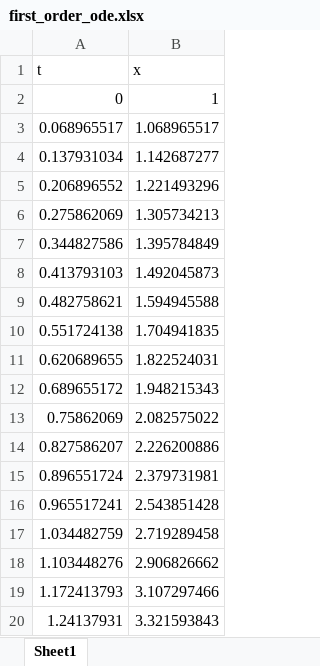
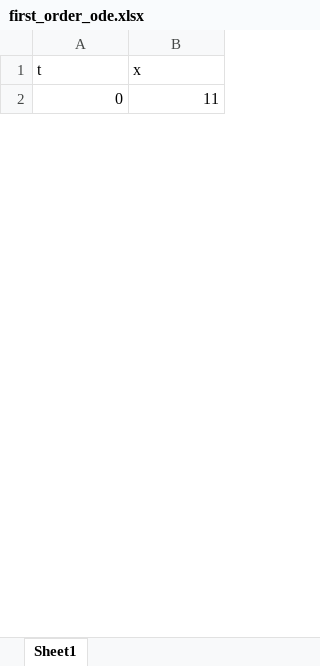
Before and after one commit to joeyshi12/diff-eq-solver, an Excel workbook: outputs/first_order_ode.xlsx, sheet Sheet1, drawn as a sheet; only a part is shown; values as stored, in another font and other column widths than the file's, no borders; removed rows and columns are numbered as before the commit, all else as after; the diff covers the shown part only; the diff names each change by its address in the sheet, - before the commit and + after, or states it on an @@ line.

```diff
--- a/outputs/first_order_ode.xlsx (sheet Sheet1)
+++ b/outputs/first_order_ode.xlsx (sheet Sheet1)
-B2 (x): 1
+B2 (x): 11
-row 3: 0.068965517 | 1.068965517
-row 4: 0.137931034 | 1.142687277
-row 5: 0.206896552 | 1.221493296
-row 6: 0.275862069 | 1.305734213
-row 7: 0.344827586 | 1.395784849
-row 8: 0.413793103 | 1.492045873
-row 9: 0.482758621 | 1.594945588
-row 10: 0.551724138 | 1.704941835
-row 11: 0.620689655 | 1.822524031
-row 12: 0.689655172 | 1.948215343
-row 13: 0.75862069 | 2.082575022
-row 14: 0.827586207 | 2.226200886
-row 15: 0.896551724 | 2.379731981
-row 16: 0.965517241 | 2.543851428
-row 17: 1.034482759 | 2.719289458
-row 18: 1.103448276 | 2.906826662
-row 19: 1.172413793 | 3.107297466
-row 20: 1.24137931 | 3.321593843
```
Also changed, not shown: 19 added rows and 11 removed rows elsewhere in this sheet, outputs/heat_equation_1d.xlsx, outputs/second_order_ode.xlsx, 5 other files.
